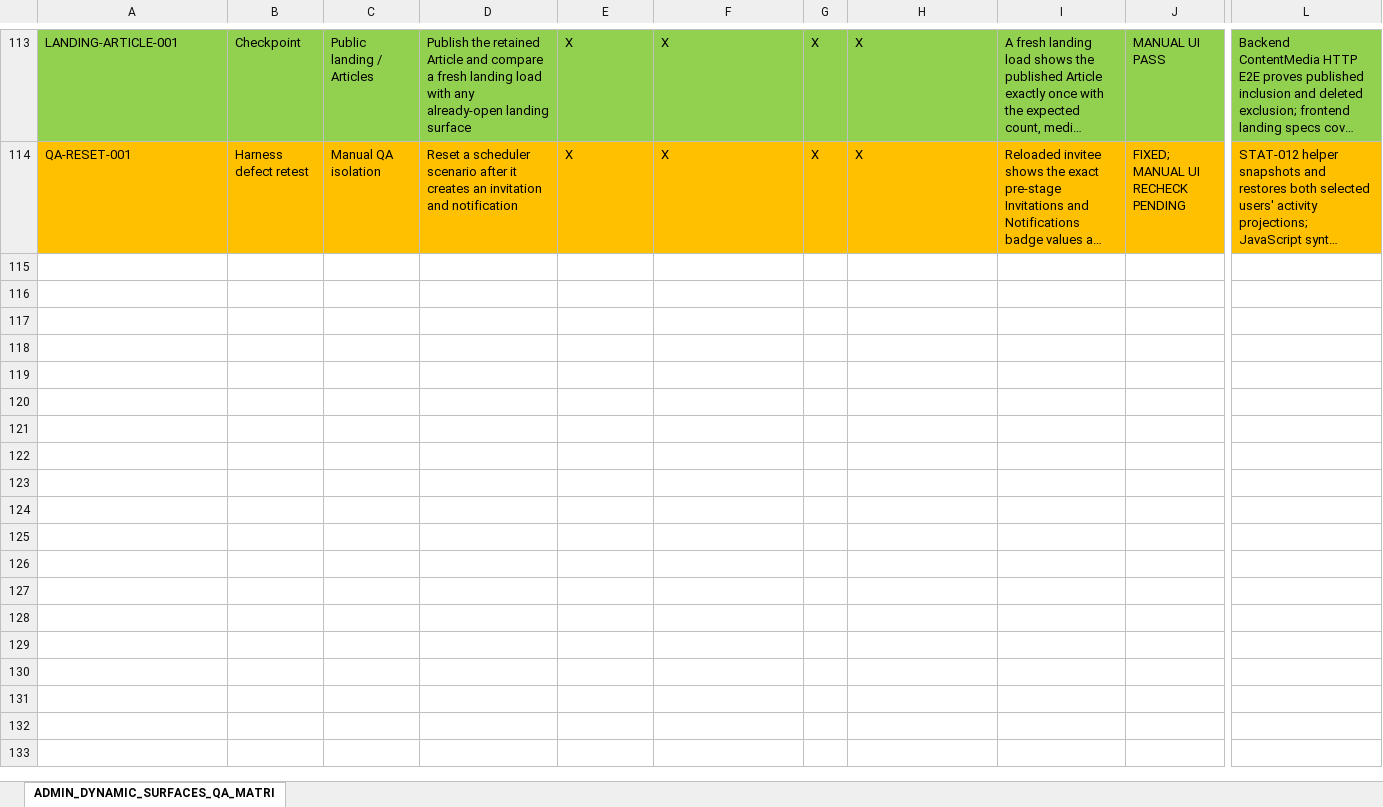
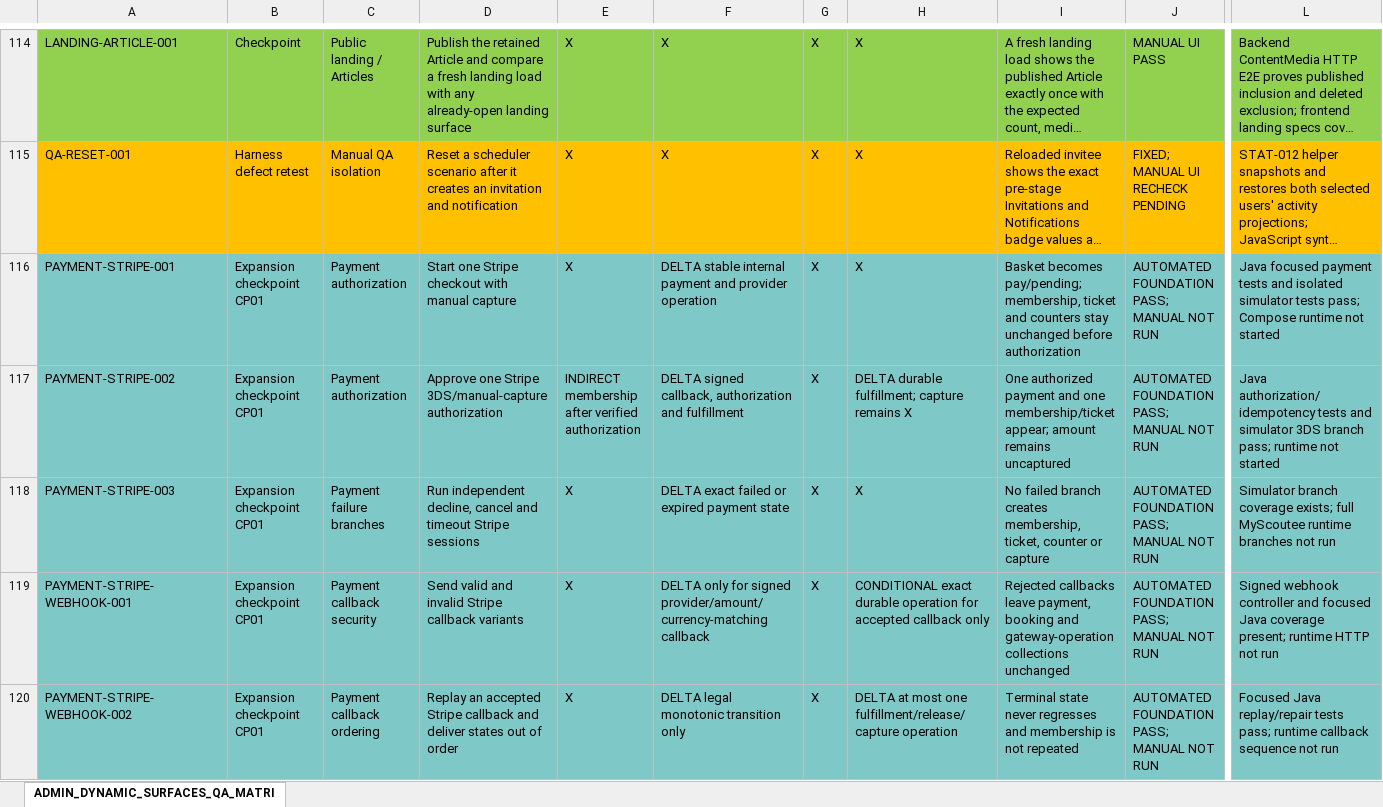
Before and after one commit to fssrepository/myscoutee-backend, an Excel workbook: guides/qa/matrices/ADMIN_DYNAMIC_SURFACES_QA_MATRIX.xlsx, sheet ADMIN_DYNAMIC_SURFACES_QA_MATRI, drawn as a sheet; only a part is shown, gaps mark what is left out; long unchanged cells end in …; values as stored, in another font and other column widths than the file's, no borders; rows hold the shown columns only; the diff covers the shown part only; the diff names each change by its address in the sheet, - before the commit and + after, or states it on an @@ line.

Commit message:
payment - qa

```diff
--- a/guides/qa/matrices/ADMIN_DYNAMIC_SURFACES_QA_MATRIX.xlsx (sheet ADMIN_DYNAMIC_SURFACES_QA_MATRI)
+++ b/guides/qa/matrices/ADMIN_DYNAMIC_SURFACES_QA_MATRIX.xlsx (sheet ADMIN_DYNAMIC_SURFACES_QA_MATRI)
+row 116: PAYMENT-STRIPE-001 | Expansion checkpoint CP01 | Payment authorization | Start one Stripe checkout with manual capture | X | DELTA stable internal payment and provider operation | X | X | Basket becomes pay/pending; membership, ticket and counters stay unchanged before authorization | AUTOMATED FOUNDATION PASS; MANUAL NOT RUN | Java focused payment tests and isolated simulator tests pass; Compose runtime not started
+row 117: PAYMENT-STRIPE-002 | Expansion checkpoint CP01 | Payment authorization | Approve one Stripe 3DS/manual-capture authorization | INDIRECT membership after verified authorization | DELTA signed callback, authorization and fulfillment | X | DELTA durable fulfillment; capture remains X | One authorized payment and one membership/ticket appear; amount remains uncaptured | AUTOMATED FOUNDATION PASS; MANUAL NOT RUN | Java authorization/idempotency tests and simulator 3DS branch pass; runtime not started
+row 118: PAYMENT-STRIPE-003 | Expansion checkpoint CP01 | Payment failure branches | Run independent decline, cancel and timeout Stripe sessions | X | DELTA exact failed or expired payment state | X | X | No failed branch creates membership, ticket, counter or capture | AUTOMATED FOUNDATION PASS; MANUAL NOT RUN | Simulator branch coverage exists; full MyScoutee runtime branches not run
+row 119: PAYMENT-STRIPE-WEBHOOK-001 | Expansion checkpoint CP01 | Payment callback security | Send valid and invalid Stripe callback variants | X | DELTA only for signed provider/amount/currency-matching callback | X | CONDITIONAL exact durable operation for accepted callback only | Rejected callbacks leave payment, booking and gateway-operation collections unchanged | AUTOMATED FOUNDATION PASS; MANUAL NOT RUN | Signed webhook controller and focused Java coverage present; runtime HTTP not run
+row 120: PAYMENT-STRIPE-WEBHOOK-002 | Expansion checkpoint CP01 | Payment callback ordering | Replay an accepted Stripe callback and deliver states out of order | X | DELTA legal monotonic transition only | X | DELTA at most one fulfillment/release/capture operation | Terminal state never regresses and membership is not repeated | AUTOMATED FOUNDATION PASS; MANUAL NOT RUN | Focused Java replay/repair tests pass; runtime callback sequence not run
```
Also changed, not shown: 80 added rows, 2 removed rows, 3 edited cells and cell formats elsewhere in this sheet, formulas that keep their value, hidden cells, 33 other files.
